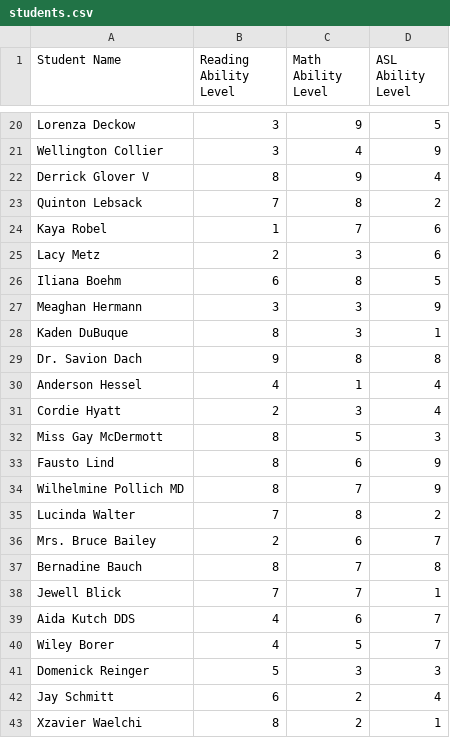
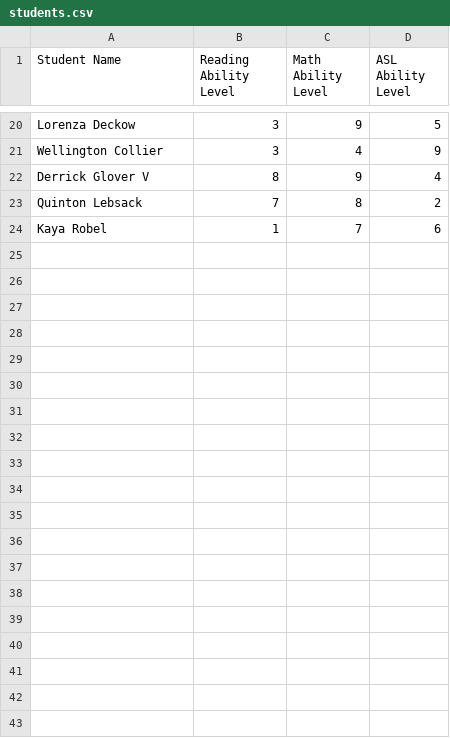
Before and after one commit to shaeespring/stp-scheduler, a CSV file: students.csv, drawn as a sheet; only a part is shown, gaps mark what is left out; the diff covers the shown part only.

```diff
--- a/students.csv
+++ b/students.csv
@@ -24,20 +24 @@ Quinton Lebsack,7,8,2
 Kaya Robel,1,7,6
-Lacy Metz,2,3,6
-Iliana Boehm,6,8,5
-Meaghan Hermann,3,3,9
-Kaden DuBuque,8,3,1
-Dr. Savion Dach,9,8,8
-Anderson Hessel,4,1,4
-Cordie Hyatt,2,3,4
-Miss Gay McDermott,8,5,3
-Fausto Lind,8,6,9
-Wilhelmine Pollich MD,8,7,9
-Lucinda Walter,7,8,2
-Mrs. Bruce Bailey,2,6,7
-Bernadine Bauch,8,7,8
-Jewell Blick,7,7,1
-Aida Kutch DDS,4,6,7
-Wiley Borer,4,5,7
-Domenick Reinger,5,3,3
-Jay Schmitt,6,2,4
-Xzavier Waelchi,8,2,1
```
Also changed, not shown: 16 removed rows elsewhere in this file, 6 other files.
